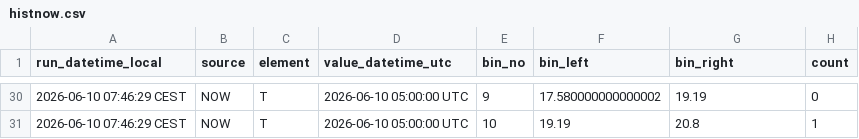
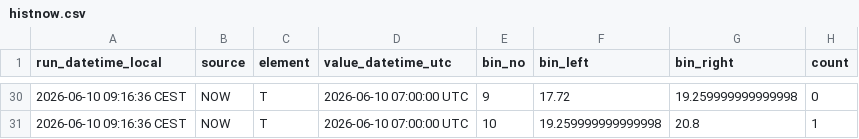
Before and after one commit to RadimTol/OpenData, a CSV file: histnow.csv, drawn as a sheet; only a part is shown, gaps mark what is left out; the diff covers the shown part only.

```diff
--- a/histnow.csv
+++ b/histnow.csv
@@ -30,2 +30,2 @@
-"2026-06-10 07:46:29 CEST","NOW","T","2026-06-10 05:00:00 UTC",9,17.580000000000002,19.19,0
-"2026-06-10 07:46:29 CEST","NOW","T","2026-06-10 05:00:00 UTC",10,19.19,20.8,1
+"2026-06-10 09:16:36 CEST","NOW","T","2026-06-10 07:00:00 UTC",9,17.72,19.259999999999998,0
+"2026-06-10 09:16:36 CEST","NOW","T","2026-06-10 07:00:00 UTC",10,19.259999999999998,20.8,1
```
Also changed, not shown: 118 edited cells elsewhere in this file.
